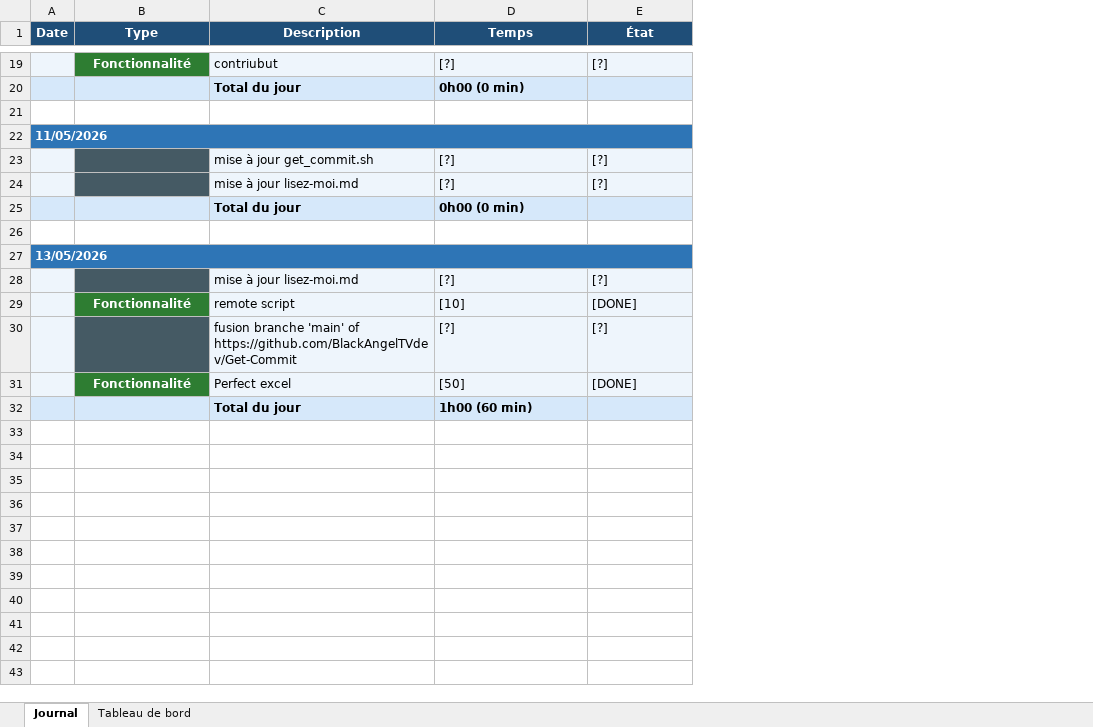
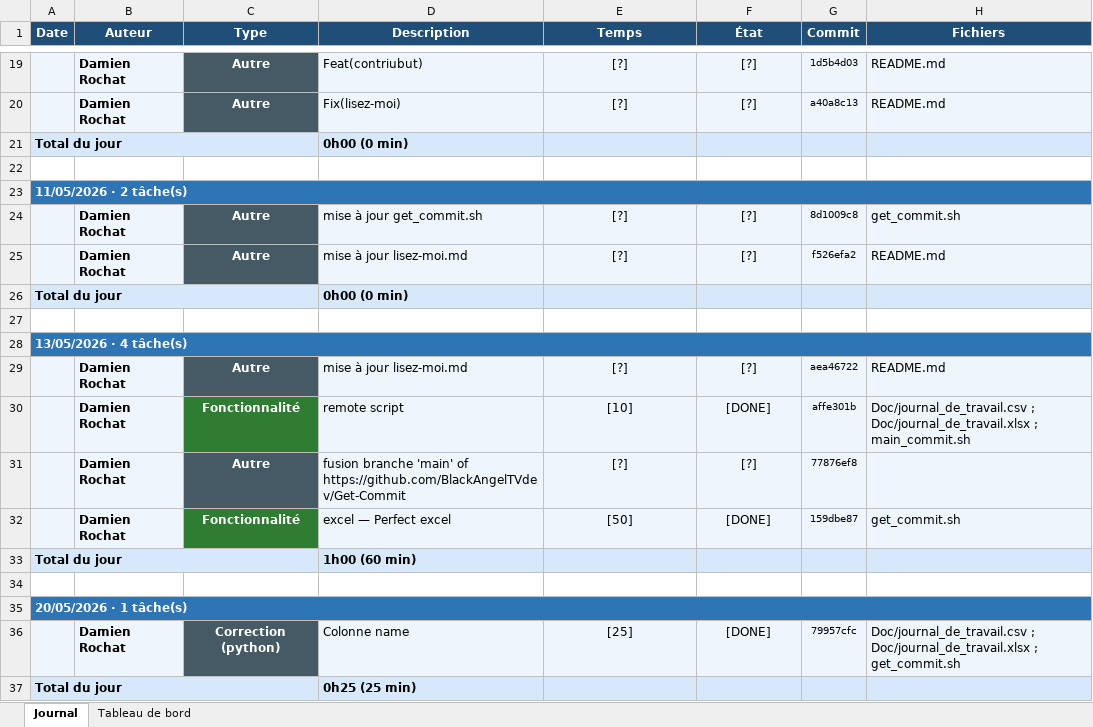
Before and after one commit to BlackAngelTVdev/Get-Commit, an Excel workbook: Doc/journal_de_travail.xlsx, sheet Journal, drawn as a sheet; only a part is shown, gaps mark what is left out; values as stored, in another font and other column widths than the file's, no borders; removed rows and columns are numbered as before the commit, all else as after; the diff covers the shown part only; the diff names each change by its address in the sheet, - before the commit and + after, or states it on an @@ line.

```diff
--- a/Doc/journal_de_travail.xlsx (sheet Journal)
+++ b/Doc/journal_de_travail.xlsx (sheet Journal)
+column B (Auteur), row 19: Damien Rochat; rows 24-25: Damien Rochat | Damien Rochat; rows 29-32: all Damien Rochat
+column G (Commit), row 19: 1d5b4d03; rows 24-25: 8d1009c8 | f526efa2; rows 29-32: aea46722 | affe301b | 77876ef8 | 159dbe87
+column H (Fichiers), row 19: README.md; rows 24-25: get_commit.sh | README.md; rows 29-32: README.md | Doc/journal_de_travail.csv ; Doc/journal_de_travail.xlsx ; main_commit.sh |  | get_commit.sh
-C19 (Type): Fonctionnalité
+C19 (Type): Autre
-C19 fill: #2E7D32
+C19 fill: #455A64
-D19 (Description): contriubut
+D19 (Description): Feat(contriubut)
-E19:F19 alignment: left
+E19:F19 alignment: center
-row 20:  |  | Total du jour | 0h00 (0 min)
+row 20:  | Damien Rochat | Autre | Fix(lisez-moi) | [?] | [?] | a40a8c13 | README.md
+row 21: Total du jour |  |  | 0h00 (0 min)
-A23 (Date): 11/05/2026
+A23 (Date): 11/05/2026 · 2 tâche(s)
-C24:C25 (Type): (empty)
+C24:C25 (Type): Autre
-E24:F25 alignment: left
+E24:F25 alignment: center
-row 25:  |  | Total du jour | 0h00 (0 min)
+row 26: Total du jour |  |  | 0h00 (0 min)
-A28 (Date): 13/05/2026
+A28 (Date): 13/05/2026 · 4 tâche(s)
-C29 (Type): (empty)
+C29 (Type): Autre
-E29:F32 alignment: left
+E29:F32 alignment: center
-C31 (Type): (empty)
+C31 (Type): Autre
-D32 (Description): Perfect excel
+D32 (Description): excel — Perfect excel
+row 33: Total du jour |  |  | 1h00 (60 min)
-A34 fill: #D6E8FA
+A34 fill: none
-C34:F34 fill: #D6E8FA
+C34:F34 fill: none
-row 34:  |  | Total du jour | 1h00 (60 min)
+row 34: (empty)
+row 35: 20/05/2026 · 1 tâche(s)
+row 36:  | Damien Rochat | Correction (python) | Colonne name | [25] | [DONE] | 79957cfc | Doc/journal_de_travail.csv ; Doc/journal_de_travail.xlsx ; get_commit.sh
+row 37: Total du jour |  |  | 0h25 (25 min)
```
Also changed, not shown: 3 added rows, 3 removed rows, 15 edited cells and cell formats elsewhere in this sheet, sheet Tableau de bord, charts or pictures, 3 other files.
